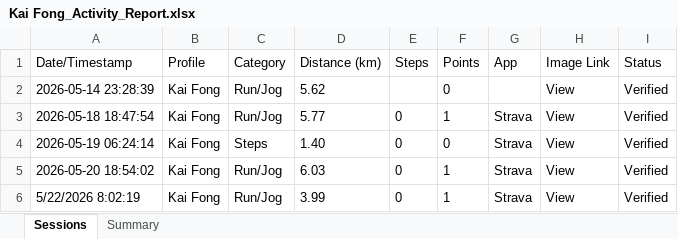
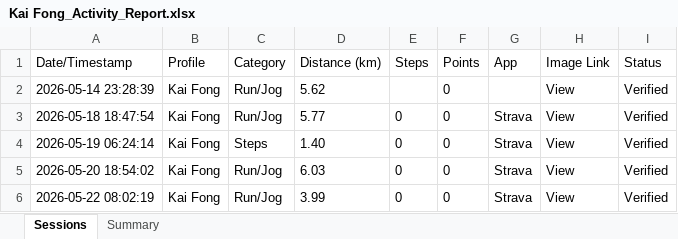
Before and after one commit to mrporky594/strides-and-sync, an Excel workbook: Reports/Members/Kai Fong_Activity_Report.xlsx, sheet Sessions, drawn as a sheet; values as stored, in another font and other column widths than the file's, no borders; the diff names each change by its address in the sheet, - before the commit and + after, or states it on an @@ line.

```diff
--- a/Reports/Members/Kai Fong_Activity_Report.xlsx (sheet Sessions)
+++ b/Reports/Members/Kai Fong_Activity_Report.xlsx (sheet Sessions)
-F3 (Points): 1
+F3 (Points): 0
-F5:F6 (Points): 1
+F5:F6 (Points): 0
-A6 (Date/Timestamp): 5/22/2026 8:02:19
+A6 (Date/Timestamp): 2026-05-22 08:02:19
```
Also changed, not shown: sheet Summary, Reports/Members/CRX_Activity_Report.xlsx, Reports/Members/Jeremy_Activity_Report.xlsx, 8 other files.
